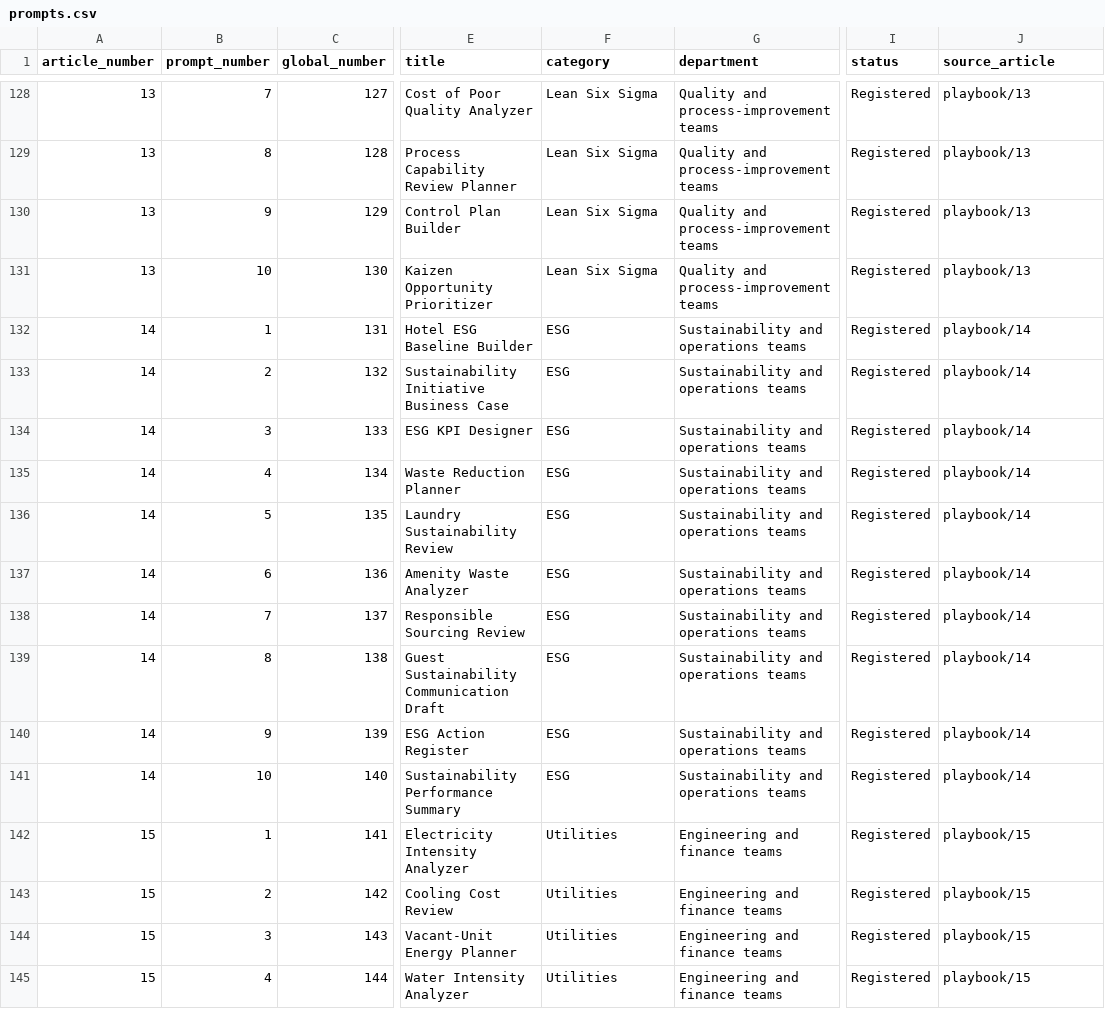
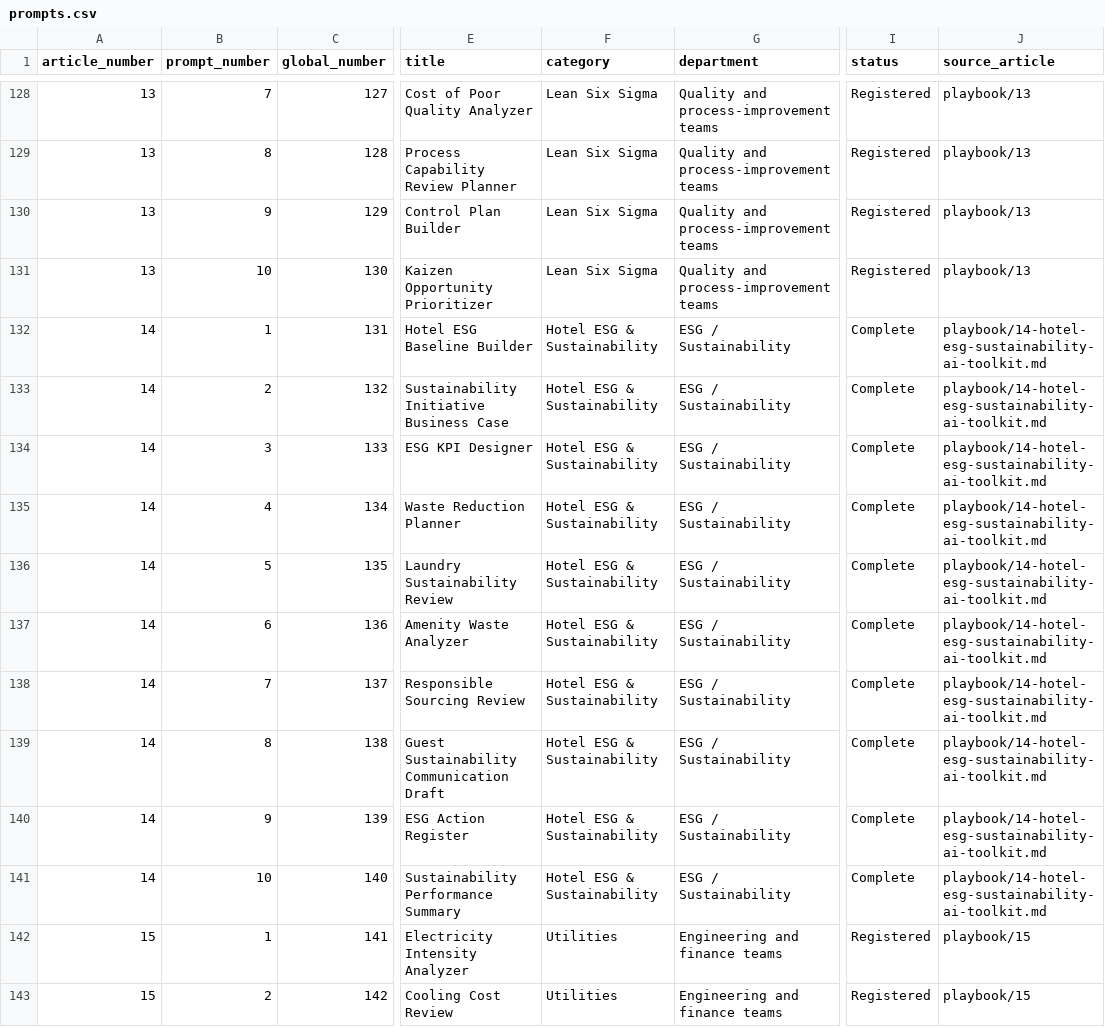
Before and after one commit to AhmedElshemyOps/hotel-ai-operations-playbook, a CSV file: data/prompts.csv, drawn as a sheet; only a part is shown, gaps mark what is left out; the shorter side is filled out with more unchanged rows; the diff names each change by its address in the sheet, - before the commit and + after, or states it on an @@ line.

Commit message:
Update CSV registry through Prompt 140

```diff
--- a/data/prompts.csv
+++ b/data/prompts.csv
-F132:F141 (category): ESG
+F132:F141 (category): Hotel ESG & Sustainability
-G132:G141 (department): Sustainability and operations teams
+G132:G141 (department): ESG / Sustainability
-I132:I141 (status): Registered
+I132:I141 (status): Complete
-J132:J141 (source_article): playbook/14
+J132:J141 (source_article): playbook/14-hotel-esg-sustainability-ai-toolkit.md
```
